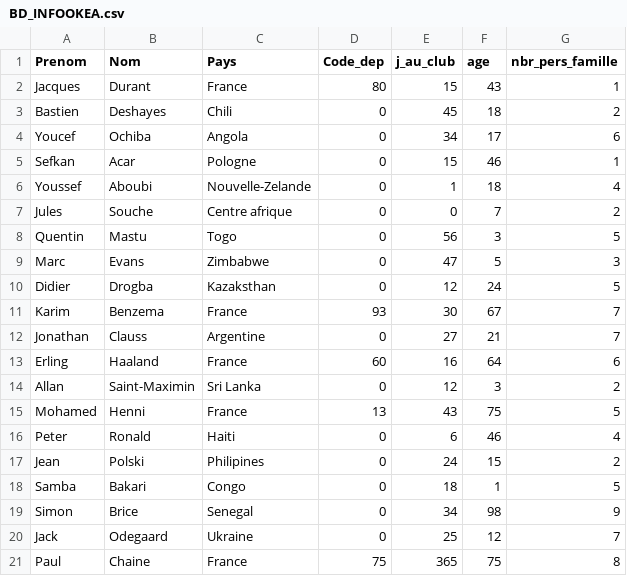
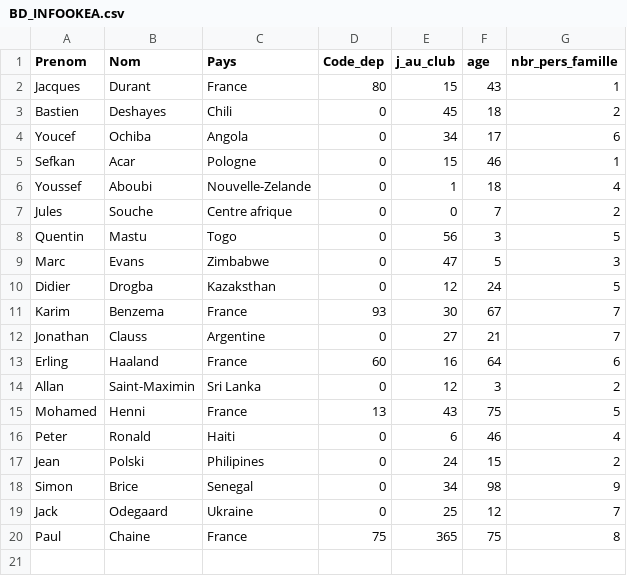
Before and after one commit to youssefelgringo/SAE1, a CSV file: BD_INFOOKEA.csv, drawn as a sheet; the diff names each change by its address in the sheet, - before the commit and + after, or states it on an @@ line.

```diff
--- a/BD_INFOOKEA.csv
+++ b/BD_INFOOKEA.csv
-row 18: Samba | Bakari | Congo | 0 | 18 | 1 | 5
```
Also changed, not shown: 5 other files.
